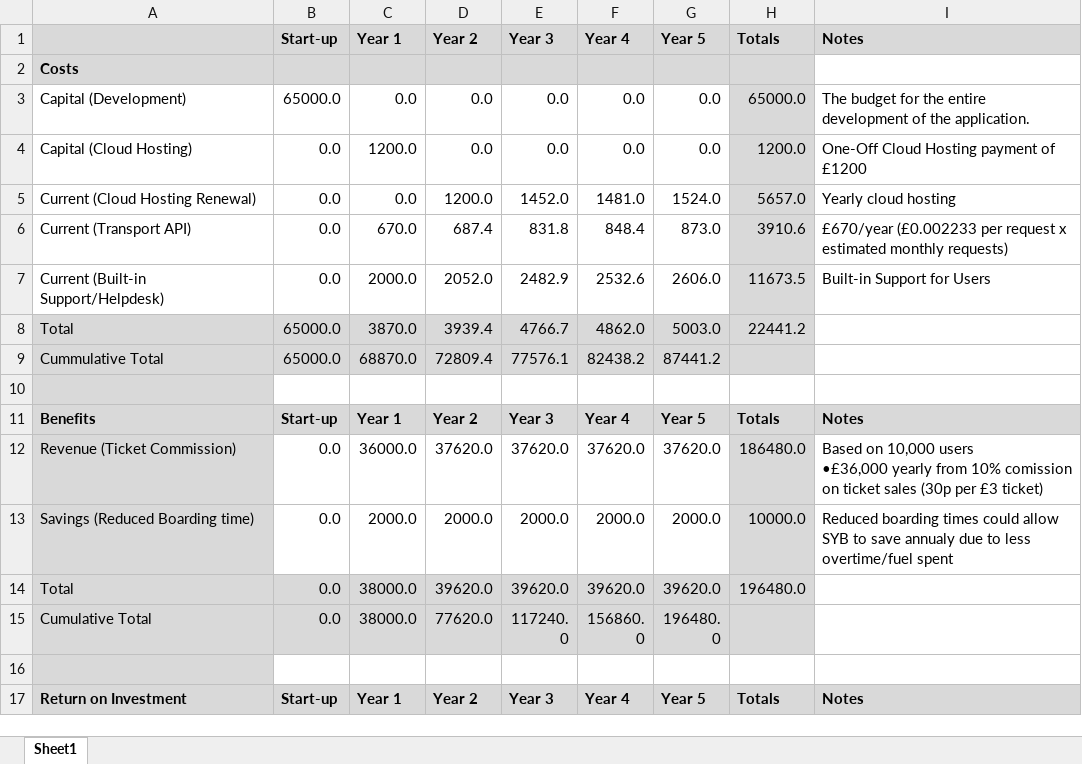
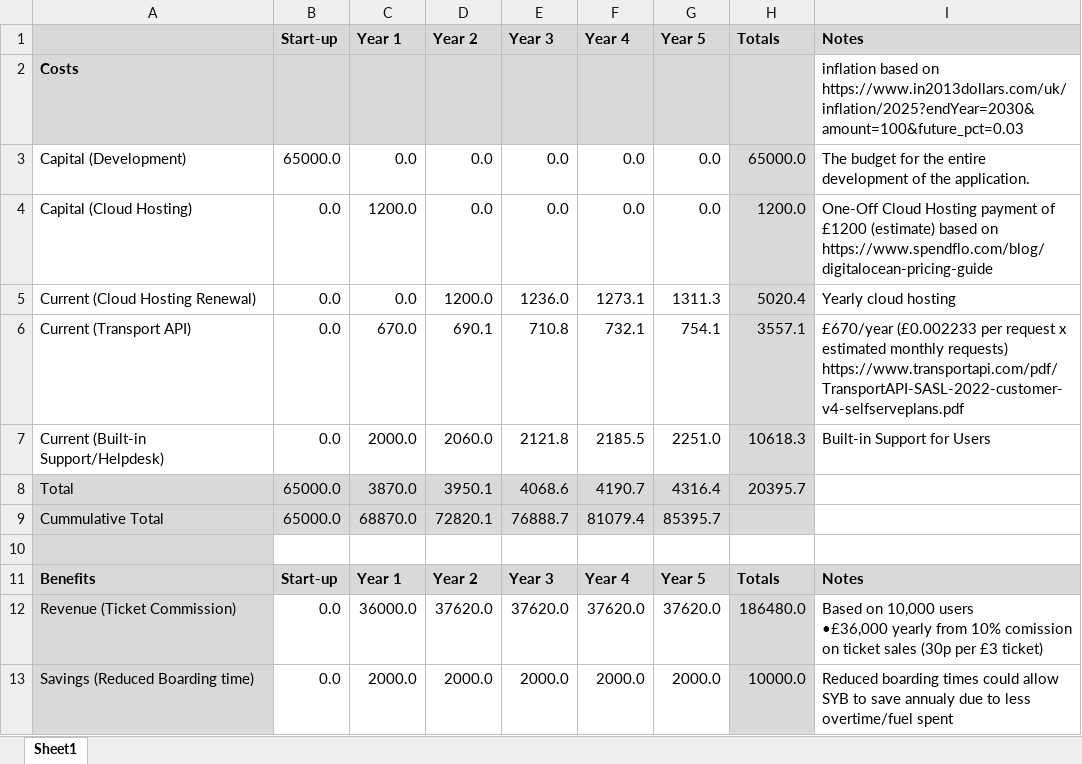
Before and after one commit to c3026923/south-yorkshire-bus-journey-planner, an Excel workbook: Estimation/Cost Benefit Appraisal.xlsx, sheet Sheet1, drawn as a sheet; only a part is shown; the shorter side is filled out with more unchanged rows; values as stored, in another font and other column widths than the file's, no borders; the diff covers the shown part only; the diff names each change by its address in the sheet, - before the commit and + after, or states it on an @@ line.

Commit message:
Added Links to Cost benefits Appraisl

```diff
--- a/Estimation/Cost Benefit Appraisal.xlsx (sheet Sheet1)
+++ b/Estimation/Cost Benefit Appraisal.xlsx (sheet Sheet1)
-I2 (Notes): (empty)
+I2 (Notes): inflation based on https://www.in2013dollars.com/uk/inflation/2025?endYear=2030&amount=100&future_pct=0.03
-I4 (Notes): …of £1200
+I4 (Notes): …of £1200 (estimate) based on https://www.spendflo.com/blog/digitalocean-pricing-guide
-E5 (Year 3): 1452.0
+E5 (Year 3): 1236.0
-F5 (Year 4): 1481.0
+F5 (Year 4): 1273.1
-G5 (Year 5): 1524.0
+G5 (Year 5): 1311.3
-H5 (Totals): 5657.0
+H5 (Totals): 5020.4
-D6 (Year 2): 687.4
+D6 (Year 2): 690.1
-E6 (Year 3): 831.8
+E6 (Year 3): 710.8
-F6 (Year 4): 848.4
+F6 (Year 4): 732.1
-G6 (Year 5): 873.0
+G6 (Year 5): 754.1
-H6 (Totals): 3910.6
+H6 (Totals): 3557.1
-I6 (Notes): …monthly requests)
+I6 (Notes): …monthly requests) https://www.transportapi.com/pdf/TransportAPI-SASL-2022-customer-v4-selfserveplans.pdf
-D7 (Year 2): 2052.0
+D7 (Year 2): 2060.0
-E7 (Year 3): 2482.9
+E7 (Year 3): 2121.8
-F7 (Year 4): 2532.6
+F7 (Year 4): 2185.5
-G7 (Year 5): 2606.0
+G7 (Year 5): 2251.0
-H7 (Totals): 11673.5
+H7 (Totals): 10618.3
-D8 (Year 2): 3939.4
+D8 (Year 2): 3950.1
-E8 (Year 3): 4766.7
+E8 (Year 3): 4068.6
-F8 (Year 4): 4862.0
+F8 (Year 4): 4190.7
-G8 (Year 5): 5003.0
+G8 (Year 5): 4316.4
-H8 (Totals): 22441.2
+H8 (Totals): 20395.7
-D9 (Year 2): 72809.4
+D9 (Year 2): 72820.1
-E9 (Year 3): 77576.1
+E9 (Year 3): 76888.7
-F9 (Year 4): 82438.2
+F9 (Year 4): 81079.4
-G9 (Year 5): 87441.2
+G9 (Year 5): 85395.7
```
Also changed, not shown: 3 removed rows and 9 edited cells elsewhere in this sheet.
